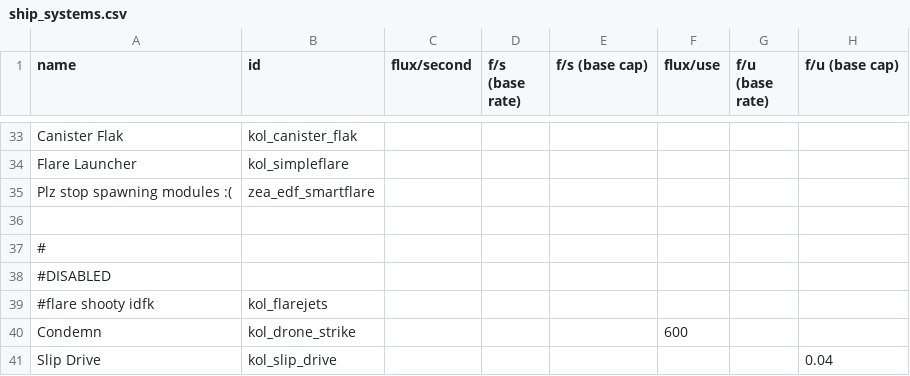
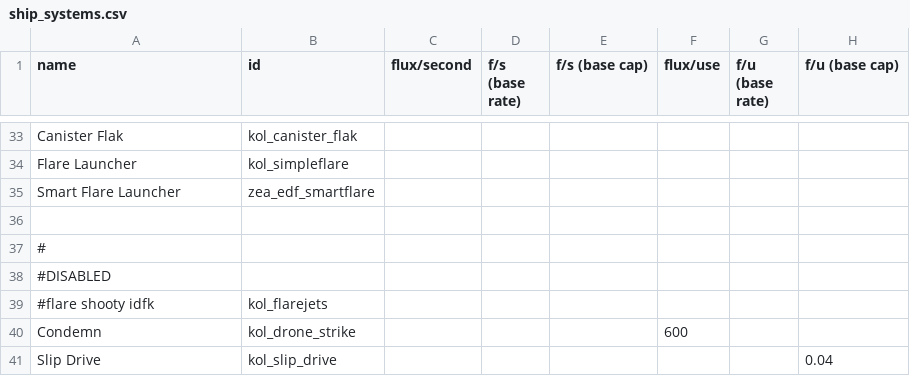
Before and after one commit to Dal-041/Knights_of_Ludd, a CSV file: data/shipsystems/ship_systems.csv, drawn as a sheet; only a part is shown, gaps mark what is left out; the diff names each change by its address in the sheet, - before the commit and + after, or states it on an @@ line.

```diff
--- a/data/shipsystems/ship_systems.csv
+++ b/data/shipsystems/ship_systems.csv
-A35 (name): Plz stop spawning modules :(
+A35 (name): Smart Flare Launcher
```
Also changed, not shown: data/hulls/wing_data.csv, 6 other files.
